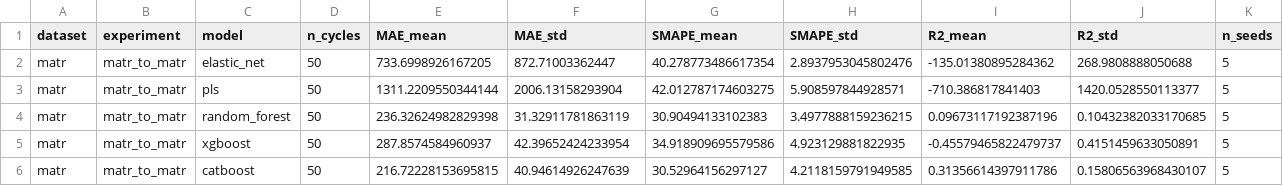
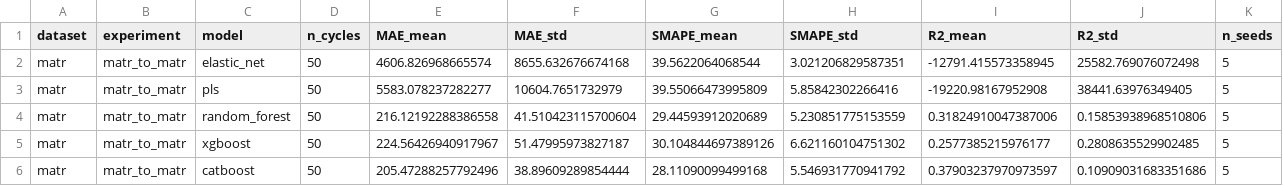
Before and after one commit to osmansafacifci/Graduation-Project-Dicle, a CSV file: outputs/results_v2/results_summary.csv, drawn as a sheet; only a part is shown; the diff covers the shown part only.

```diff
--- a/outputs/results_v2/results_summary.csv
+++ b/outputs/results_v2/results_summary.csv
@@ -1,6 +1,6 @@
 dataset,experiment,model,n_cycles,MAE_mean,MAE_std,SMAPE_mean,SMAPE_std,R2_mean,R2_std,n_seeds
-matr,matr_to_matr,elastic_net,50,733.6998926167205,872.71003362447,40.278773486617354,2.8937953045802476,-135.01380895284362,268.9808888050688,5
-matr,matr_to_matr,pls,50,1311.2209550344144,2006.13158293904,42.012787174603275,5.908597844928571,-710.386817841403,1420.0528550113377,5
-matr,matr_to_matr,random_forest,50,236.32624982829398,31.32911781863119,30.90494133102383,3.4977888159236215,0.09673117192387196,0.10432382033170685,5
-matr,matr_to_matr,xgboost,50,287.8574584960937,42.39652424233954,34.918909695579586,4.923129881822935,-0.45579465822479737,0.4151459633050891,5
-matr,matr_to_matr,catboost,50,216.72228153695815,40.94614926247639,30.52964156297127,4.2118159791949585,0.31356614397911786,0.15806563968430107,5
+matr,matr_to_matr,elastic_net,50,4606.826968665574,8655.632676674168,39.5622064068544,3.021206829587351,-12791.415573358945,25582.769076072498,5
+matr,matr_to_matr,pls,50,5583.078237282277,10604.7651732979,39.55066473995809,5.85842302266416,-19220.98167952908,38441.63976349405,5
+matr,matr_to_matr,random_forest,50,216.12192288386558,41.510423115700604,29.44593912020689,5.230851775153559,0.31824910047387006,0.15853938968510806,5
+matr,matr_to_matr,xgboost,50,224.56426940917967,51.47995973827187,30.104844697389126,6.621160104751302,0.2577385215976177,0.2808635529902485,5
+matr,matr_to_matr,catboost,50,205.47288257792496,38.89609289854444,28.11090099499168,5.546931770941792,0.37903237970973597,0.10909031683351686,5
```
Also changed, not shown: 114 edited cells elsewhere in this file, 2 other files.
